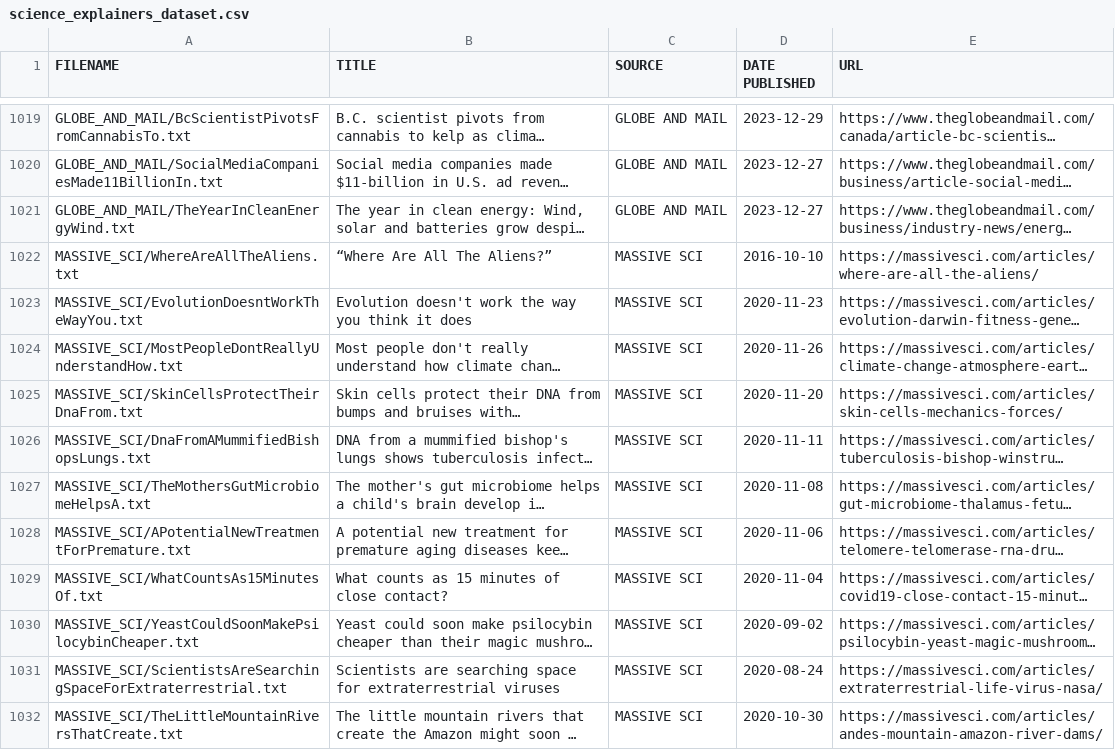
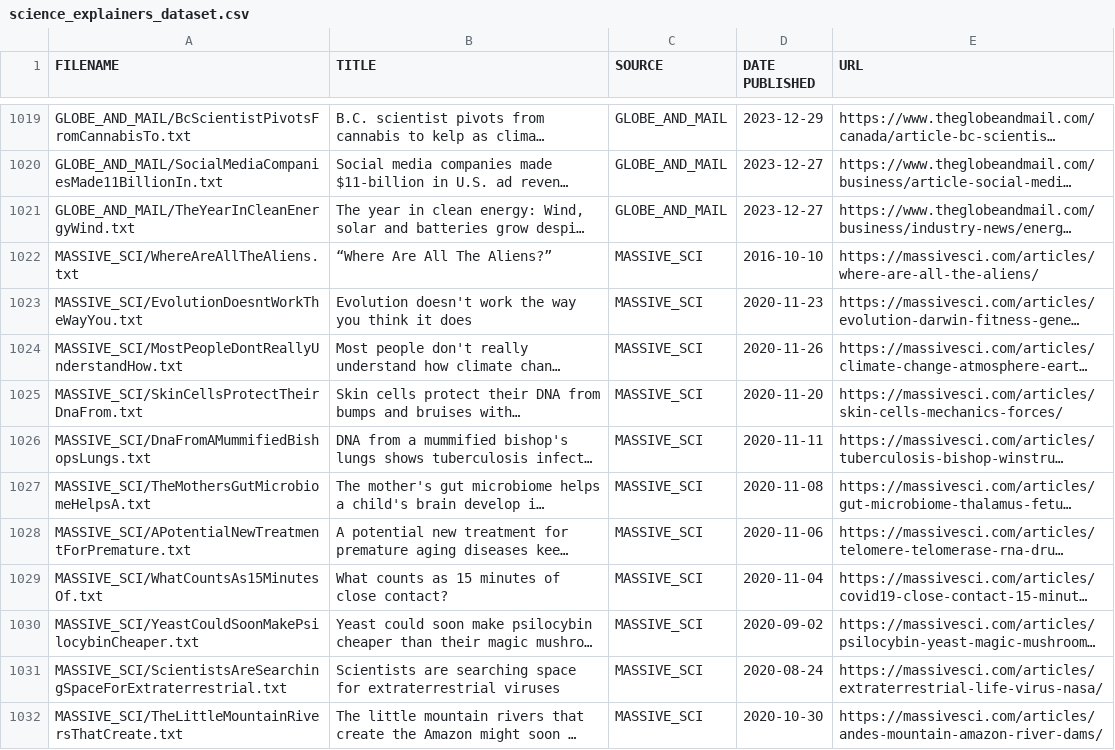
Before and after one commit to faithrts/science-explainers, a CSV file: dataset/science_explainers_dataset.csv, drawn as a sheet; only a part is shown, gaps mark what is left out; long unchanged cells end in …; the diff covers the shown part only; the diff names each change by its address in the sheet, - before the commit and + after, or states it on an @@ line.

Commit message:
removed duplicate articles and standardized source names

```diff
--- a/dataset/science_explainers_dataset.csv
+++ b/dataset/science_explainers_dataset.csv
-C1019:C1021 (SOURCE): GLOBE AND MAIL
+C1019:C1021 (SOURCE): GLOBE_AND_MAIL
-C1022:C1032 (SOURCE): MASSIVE SCI
+C1022:C1032 (SOURCE): MASSIVE_SCI
```
Also changed, not shown: 6 added rows, 6 removed rows and 100 edited cells elsewhere in this file, 1 other file.
